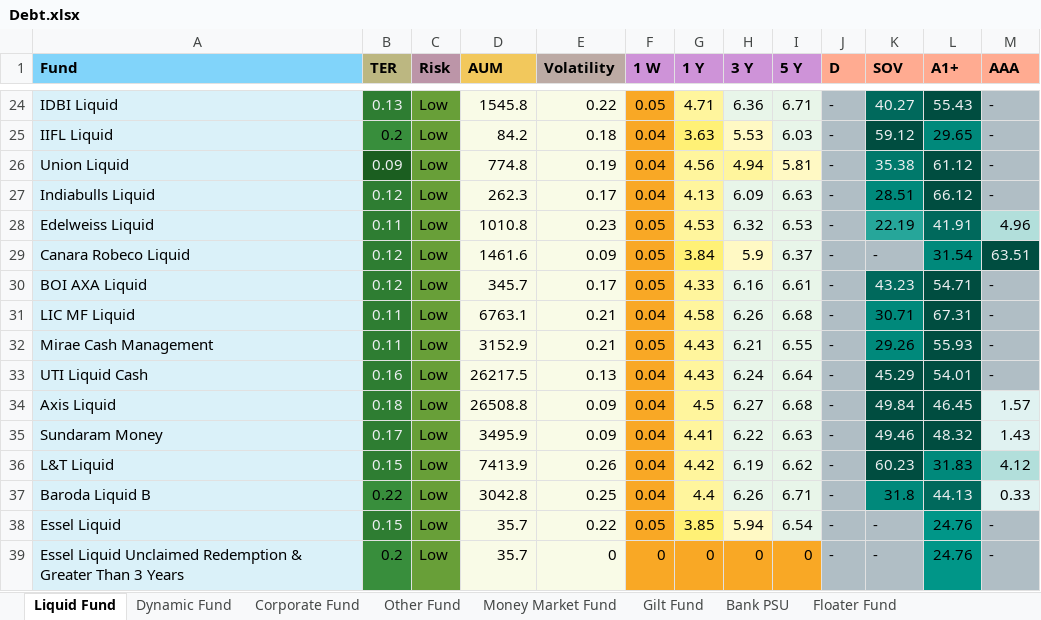
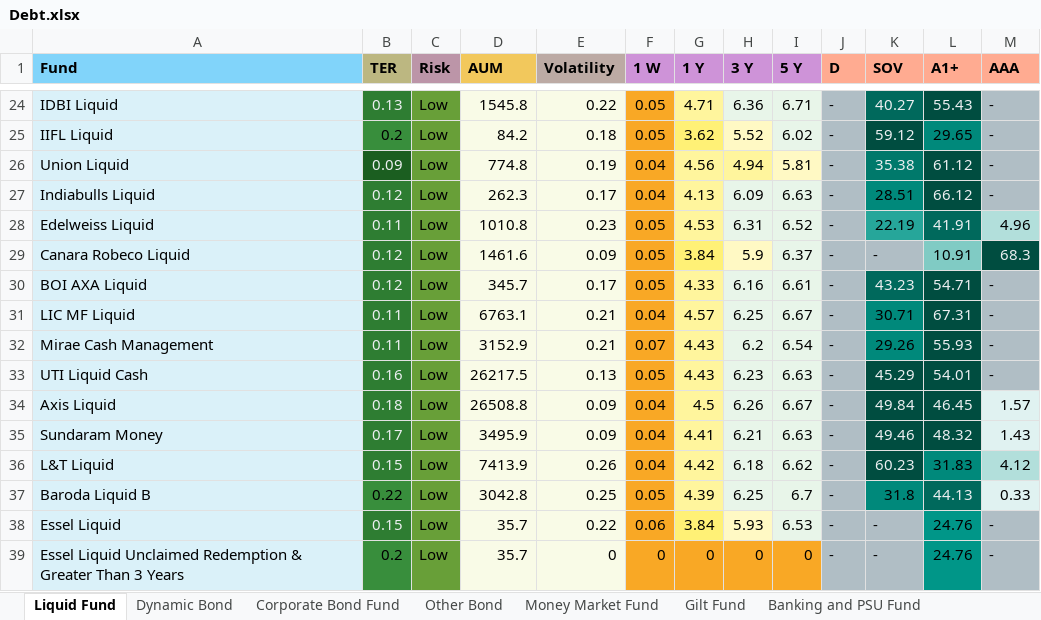
Before and after one commit to puneet222/investment-analysis, an Excel workbook: Debt.xlsx, sheet Liquid Fund, drawn as a sheet; only a part is shown, gaps mark what is left out; values as stored, in another font and other column widths than the file's, no borders; the diff covers the shown part only; the diff names each change by its address in the sheet, - before the commit and + after, or states it on an @@ line.

```diff
--- a/Debt.xlsx (sheet Liquid Fund)
+++ b/Debt.xlsx (sheet Liquid Fund)
-sheet tab: Dynamic Fund
+sheet tab: Dynamic Bond
-sheet tab: Corporate Fund
+sheet tab: Corporate Bond Fund
-sheet tab: Other Fund
+sheet tab: Other Bond
-sheet tab: Bank PSU
+sheet tab: Banking and PSU Fund
-F25 (1 W): 0.04
+F25 (1 W): 0.05
-G25 (1 Y): 3.63
+G25 (1 Y): 3.62
-H25 (3 Y): 5.53
+H25 (3 Y): 5.52
-I25 (5 Y): 6.03
+I25 (5 Y): 6.02
-H28 (3 Y): 6.32
+H28 (3 Y): 6.31
-I28 (5 Y): 6.53
+I28 (5 Y): 6.52
-L29 (A1+): 31.54
+L29 (A1+): 10.91
-L29 fill: #00897B
+L29 fill: #80CBC4
-M29 (AAA): 63.51
+M29 (AAA): 68.3
-G31 (1 Y): 4.58
+G31 (1 Y): 4.57
-H31 (3 Y): 6.26
+H31 (3 Y): 6.25
-I31 (5 Y): 6.68
+I31 (5 Y): 6.67
-F32 (1 W): 0.05
+F32 (1 W): 0.07
-H32 (3 Y): 6.21
+H32 (3 Y): 6.2
-I32 (5 Y): 6.55
+I32 (5 Y): 6.54
-F33 (1 W): 0.04
+F33 (1 W): 0.05
-H33 (3 Y): 6.24
+H33 (3 Y): 6.23
-I33 (5 Y): 6.64
+I33 (5 Y): 6.63
-H34 (3 Y): 6.27
+H34 (3 Y): 6.26
-I34 (5 Y): 6.68
+I34 (5 Y): 6.67
-H35 (3 Y): 6.22
+H35 (3 Y): 6.21
-H36 (3 Y): 6.19
+H36 (3 Y): 6.18
-F37 (1 W): 0.04
+F37 (1 W): 0.05
-G37 (1 Y): 4.4
+G37 (1 Y): 4.39
-H37 (3 Y): 6.26
+H37 (3 Y): 6.25
-I37 (5 Y): 6.71
+I37 (5 Y): 6.7
-F38 (1 W): 0.05
+F38 (1 W): 0.06
-G38 (1 Y): 3.85
+G38 (1 Y): 3.84
-H38 (3 Y): 5.94
+H38 (3 Y): 5.93
-I38 (5 Y): 6.54
+I38 (5 Y): 6.53
```
Also changed, not shown: 36 edited cells and cell formats elsewhere in this sheet, sheet Overnight Fund, sheet Ultra Short Duration Fund, sheet Low Duration Fund, sheet Short Duration Fund, sheet Medium to Long Duration Fund, sheet Dynamic Bond, 2 more sheets, other sheet tabs, Equity.xlsx, Hybrid.xlsx, 6 other files.
